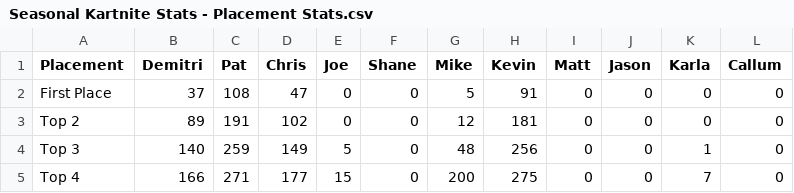
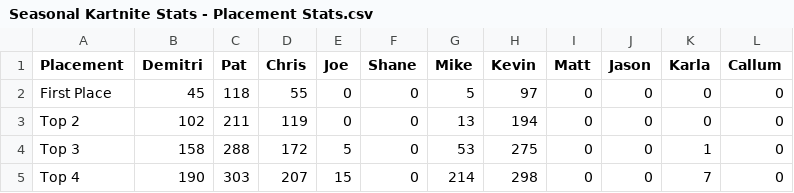
Before and after one commit to PatrickMarinich/Kartnite_Stats, a CSV file: stats_csv/seasonal_stats/Seasonal Kartnite Stats - Placement Stats.csv, drawn as a sheet.

```diff
--- a/stats_csv/seasonal_stats/Seasonal Kartnite Stats - Placement Stats.csv
+++ b/stats_csv/seasonal_stats/Seasonal Kartnite Stats - Placement Stats.csv
@@ -1,5 +1,5 @@
 Placement,Demitri,Pat,Chris,Joe,Shane,Mike,Kevin,Matt,Jason,Karla,Callum
-First Place,37,108,47,0,0,5,91,0,0,0,0
-Top 2,89,191,102,0,0,12,181,0,0,0,0
-Top 3,140,259,149,5,0,48,256,0,0,1,0
-Top 4,166,271,177,15,0,200,275,0,0,7,0
+First Place,45,118,55,0,0,5,97,0,0,0,0
+Top 2,102,211,119,0,0,13,194,0,0,0,0
+Top 3,158,288,172,5,0,53,275,0,0,1,0
+Top 4,190,303,207,15,0,214,298,0,0,7,0
```
Also changed, not shown: stats_csv/seasonal_stats/Seasonal Kartnite Stats - KVR Stats.csv, stats_csv/seasonal_stats/Seasonal Kartnite Stats - Race Count.csv, 6 other files.
